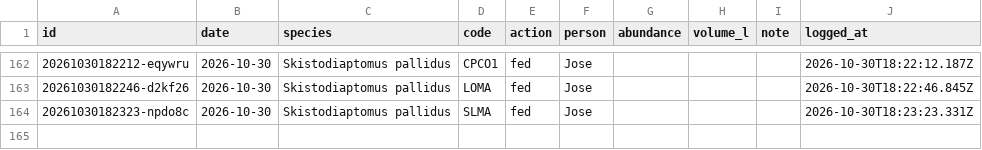
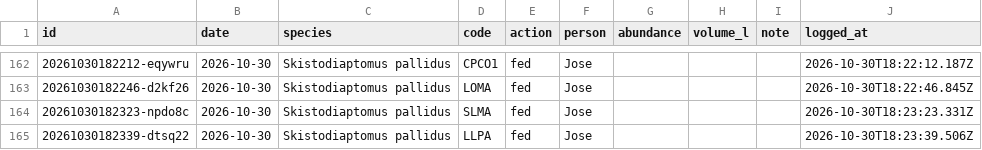
Before and after one commit to ZoopEcoEvo/lab_utilities, a CSV file: culture_details/culture_care_log.csv, drawn as a sheet; only a part is shown, gaps mark what is left out; the diff names each change by its address in the sheet, - before the commit and + after, or states it on an @@ line.

Commit message:
Culture care: fed for LLPA, Skistodiaptomus pallidus (Jose)

```diff
--- a/culture_details/culture_care_log.csv
+++ b/culture_details/culture_care_log.csv
+row 165: 20261030182339-dtsq22 | 2026-10-30 | Skistodiaptomus pallidus | LLPA | fed | Jose |  |  |  | 2026-10-30T18:23:39.506Z
```
